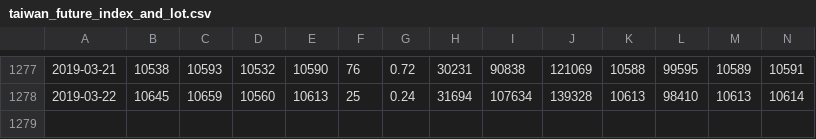
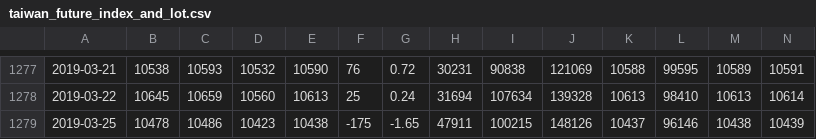
Before and after one commit to Everett6802/finance_dataset, a CSV file: 180414/market/taiwan_future_index_and_lot.csv, drawn as a sheet; only a part is shown, gaps mark what is left out; rows hold the shown columns only; the diff names each change by its address in the sheet, - before the commit and + after, or states it on an @@ line.

Commit message:
Update the dataset

```diff
--- a/180414/market/taiwan_future_index_and_lot.csv
+++ b/180414/market/taiwan_future_index_and_lot.csv
+row 1279: 2019-03-25 | 10478 | 10486 | 10423 | 10438 | -175 | -1.65 | 47911 | 100215 | 148126 | 10437 | 96146 | 10438 | 10439
```
Also changed, not shown: 180414/market/taiwan_weighted_index_and_volume.csv, 180414/market/tfe_open_interest.csv, 3 other files.
